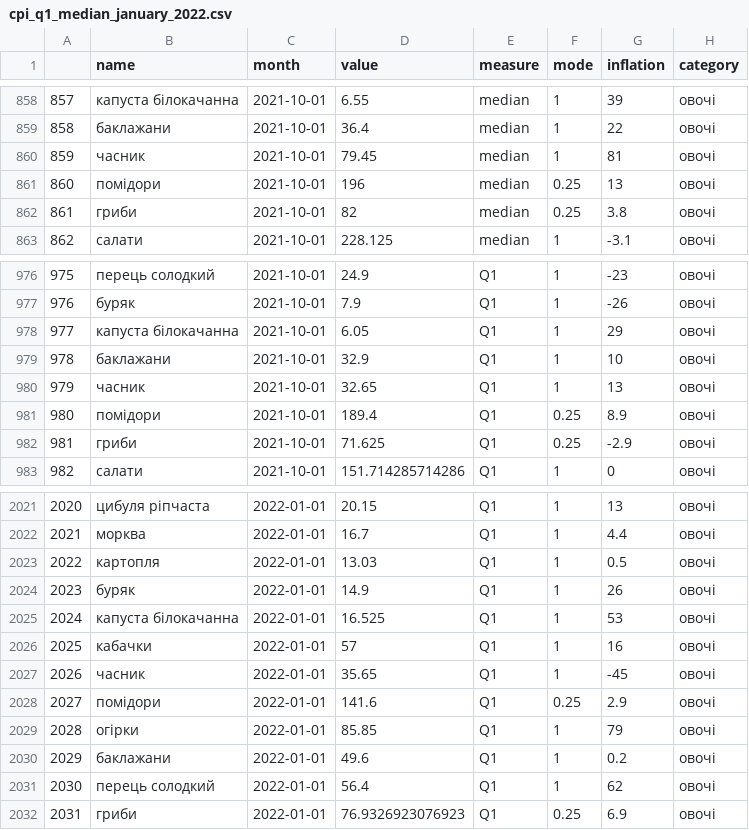
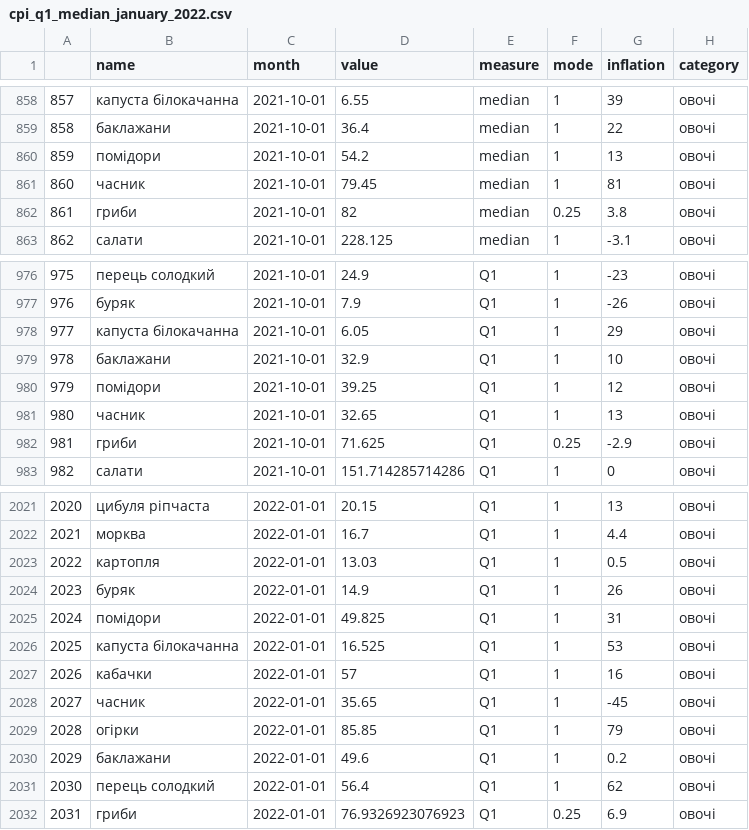
Before and after one commit to texty/food_prices, a CSV file: data/cpi_q1_median_january_2022.csv, drawn as a sheet; only a part is shown, gaps mark what is left out; the diff covers the shown part only.

```diff
--- a/data/cpi_q1_median_january_2022.csv
+++ b/data/cpi_q1_median_january_2022.csv
@@ -859,4 +859,4 @@
 "858","баклажани",2021-10-01,36.4,"median",1,22,"овочі"
-"859","часник",2021-10-01,79.45,"median",1,81,"овочі"
-"860","помідори",2021-10-01,196,"median",0.25,13,"овочі"
+"859","помідори",2021-10-01,54.2,"median",1,13,"овочі"
+"860","часник",2021-10-01,79.45,"median",1,81,"овочі"
 "861","гриби",2021-10-01,82,"median",0.25,3.8,"овочі"
@@ -979,4 +979,4 @@
 "978","баклажани",2021-10-01,32.9,"Q1",1,10,"овочі"
-"979","часник",2021-10-01,32.65,"Q1",1,13,"овочі"
-"980","помідори",2021-10-01,189.4,"Q1",0.25,8.9,"овочі"
+"979","помідори",2021-10-01,39.25,"Q1",1,12,"овочі"
+"980","часник",2021-10-01,32.65,"Q1",1,13,"овочі"
 "981","гриби",2021-10-01,71.625,"Q1",0.25,-2.9,"овочі"
@@ -2024,6 +2024,6 @@
 "2023","буряк",2022-01-01,14.9,"Q1",1,26,"овочі"
-"2024","капуста білокачанна",2022-01-01,16.525,"Q1",1,53,"овочі"
-"2025","кабачки",2022-01-01,57,"Q1",1,16,"овочі"
-"2026","часник",2022-01-01,35.65,"Q1",1,-45,"овочі"
-"2027","помідори",2022-01-01,141.6,"Q1",0.25,2.9,"овочі"
+"2024","помідори",2022-01-01,49.825,"Q1",1,31,"овочі"
+"2025","капуста білокачанна",2022-01-01,16.525,"Q1",1,53,"овочі"
+"2026","кабачки",2022-01-01,57,"Q1",1,16,"овочі"
+"2027","часник",2022-01-01,35.65,"Q1",1,-45,"овочі"
 "2028","огірки",2022-01-01,85.85,"Q1",1,79,"овочі"
```
Also changed, not shown: 170 edited cells elsewhere in this file, data/cpi_q1_median_january_2022_and_govstat_history.csv, data/play_cards.csv, 1 other file.
